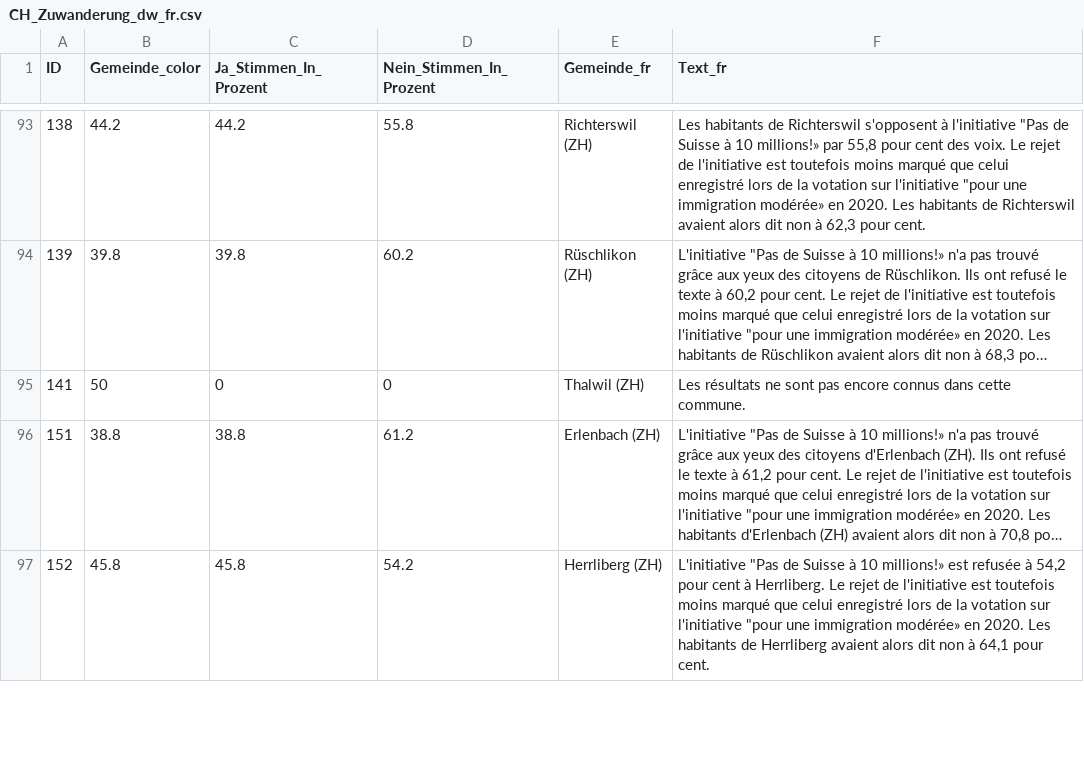
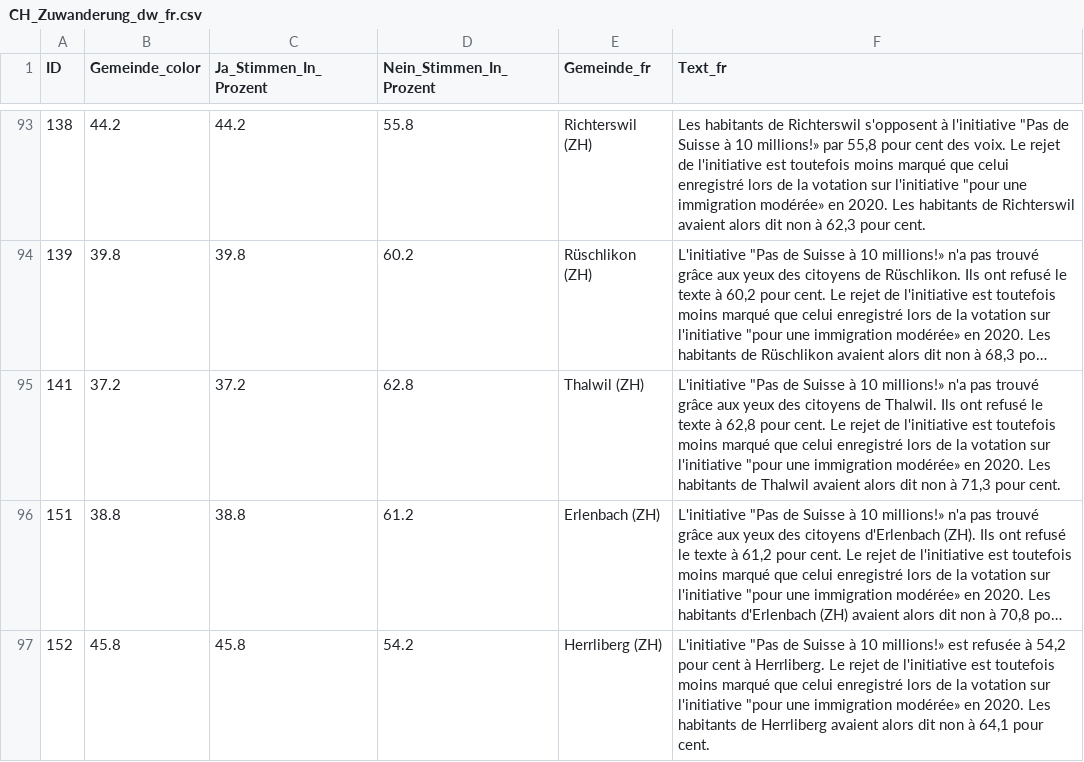
Before and after one commit to awp-finanznachrichten/lena_juni2026, a CSV file: Output_Switzerland/CH_Zuwanderung_dw_fr.csv, drawn as a sheet; only a part is shown, gaps mark what is left out; long unchanged cells end in …; the diff covers the shown part only; the diff names each change by its address in the sheet, - before the commit and + after, or states it on an @@ line.

```diff
--- a/Output_Switzerland/CH_Zuwanderung_dw_fr.csv
+++ b/Output_Switzerland/CH_Zuwanderung_dw_fr.csv
-B95 (Gemeinde_color): 50
+B95 (Gemeinde_color): 37.2
-C95 (Ja_Stimmen_In_Prozent): 0
+C95 (Ja_Stimmen_In_Prozent): 37.2
-D95 (Nein_Stimmen_In_Prozent): 0
+D95 (Nein_Stimmen_In_Prozent): 62.8
-F95 (Text_fr): Les résultats ne sont pas encore connus dans cette commune.
+F95 (Text_fr): L'initiative "Pas de Suisse à 10 millions!» n'a pas trouvé grâce aux yeux des citoyens de Thalwil. Ils ont refusé le texte à 62,8 pour cent. Le rejet de l'initiative est toutefois moins marqué que celui enregistré lors de la votation sur l'initiative "pour une immigration modérée» en 2020. Les habitants de Thalwil avaient alors dit non à 71,3 pour cent.
```
Also changed, not shown: 10 edited cells elsewhere in this file, Output_Cantons/BE_CH_Zivildienst_dw_fr.csv, Output_Cantons/ZH_CH_Zuwanderung_dw_de.csv, 45 other files.
